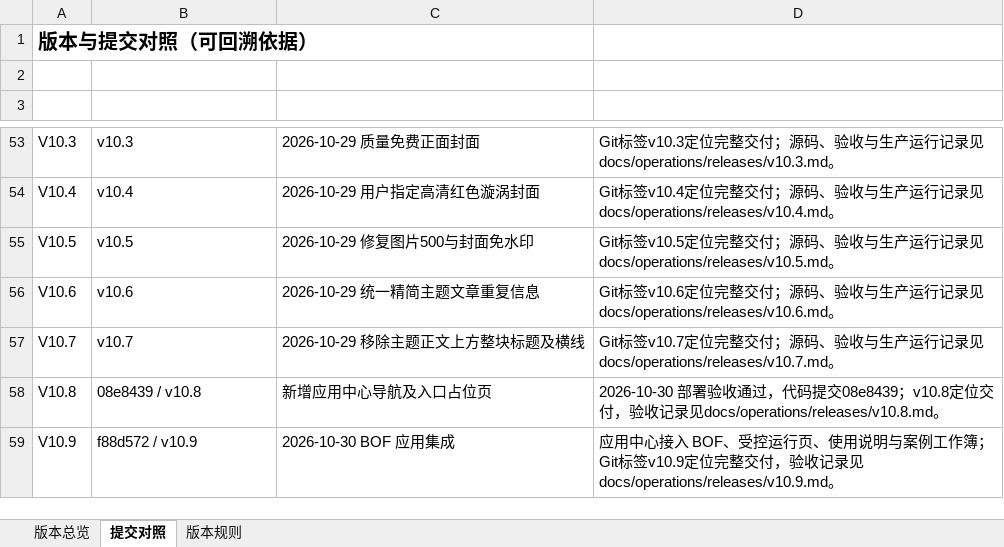
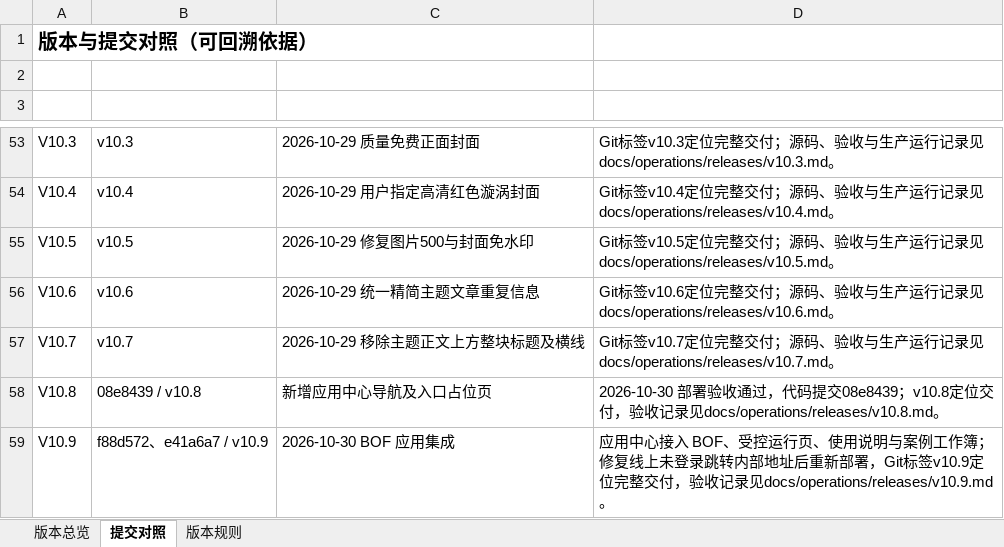
Before and after one commit to profundity-max/quality-homepage, an Excel workbook: Q-Nexus项目变更说明.xlsx, sheet 提交对照, drawn as a sheet; only a part is shown, gaps mark what is left out; values as stored, in another font and other column widths than the file's, no borders; the diff names each change by its address in the sheet, - before the commit and + after, or states it on an @@ line.

```diff
--- a/Q-Nexus项目变更说明.xlsx (sheet 提交对照)
+++ b/Q-Nexus项目变更说明.xlsx (sheet 提交对照)
-B59 (提交): f88d572 / v10.9
+B59 (提交): f88d572、e41a6a7 / v10.9
-D59 (提交说明): …工作簿；Git标签v10.9…
+D59 (提交说明): …工作簿；修复线上未登录跳转内部地址后重新部署，Git标签v10.9…
```
Also changed, not shown: sheet 版本总览, 2 other files.
